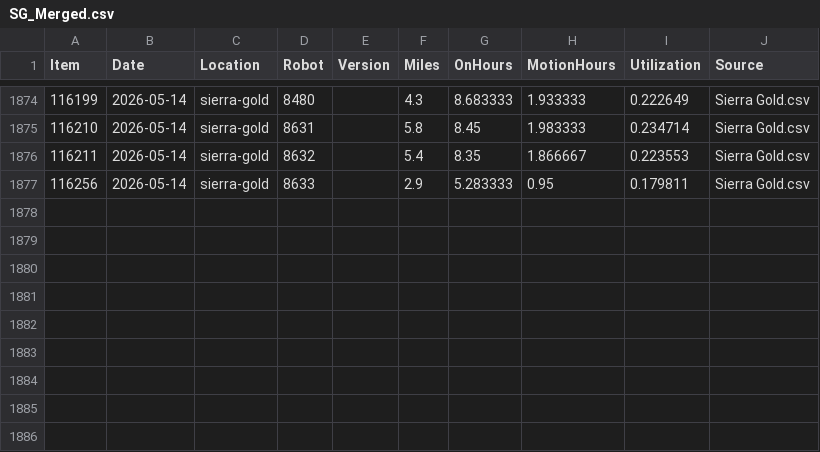
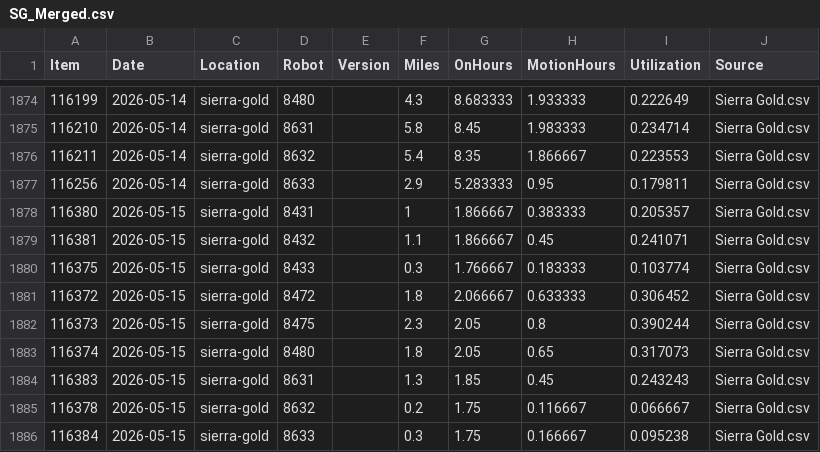
Before and after one commit to Jot18/sg-dashboard, a CSV file: Airtable Harvester with Dashboard/data/SG_Merged.csv, drawn as a sheet; only a part is shown, gaps mark what is left out.

```diff
--- a/Airtable Harvester with Dashboard/data/SG_Merged.csv
+++ b/Airtable Harvester with Dashboard/data/SG_Merged.csv
@@ -1877 +1877,10 @@ Item,Date,Location,Robot,Version,Miles,OnHours,MotionHours,Utilization,Source
 116256,2026-05-14,sierra-gold,8633,,2.9,5.283333,0.95,0.179811,Sierra Gold.csv
+116380,2026-05-15,sierra-gold,8431,,1,1.866667,0.383333,0.205357,Sierra Gold.csv
+116381,2026-05-15,sierra-gold,8432,,1.1,1.866667,0.45,0.241071,Sierra Gold.csv
+116375,2026-05-15,sierra-gold,8433,,0.3,1.766667,0.183333,0.103774,Sierra Gold.csv
+116372,2026-05-15,sierra-gold,8472,,1.8,2.066667,0.633333,0.306452,Sierra Gold.csv
+116373,2026-05-15,sierra-gold,8475,,2.3,2.05,0.8,0.390244,Sierra Gold.csv
+116374,2026-05-15,sierra-gold,8480,,1.8,2.05,0.65,0.317073,Sierra Gold.csv
+116383,2026-05-15,sierra-gold,8631,,1.3,1.85,0.45,0.243243,Sierra Gold.csv
+116378,2026-05-15,sierra-gold,8632,,0.2,1.75,0.116667,0.066667,Sierra Gold.csv
+116384,2026-05-15,sierra-gold,8633,,0.3,1.75,0.166667,0.095238,Sierra Gold.csv
```
Also changed, not shown: Airtable Harvester with Dashboard/data/SG_History_Master.csv, Airtable Harvester with Dashboard/data/SG_Latest_Airtable.csv, 3 other files.
